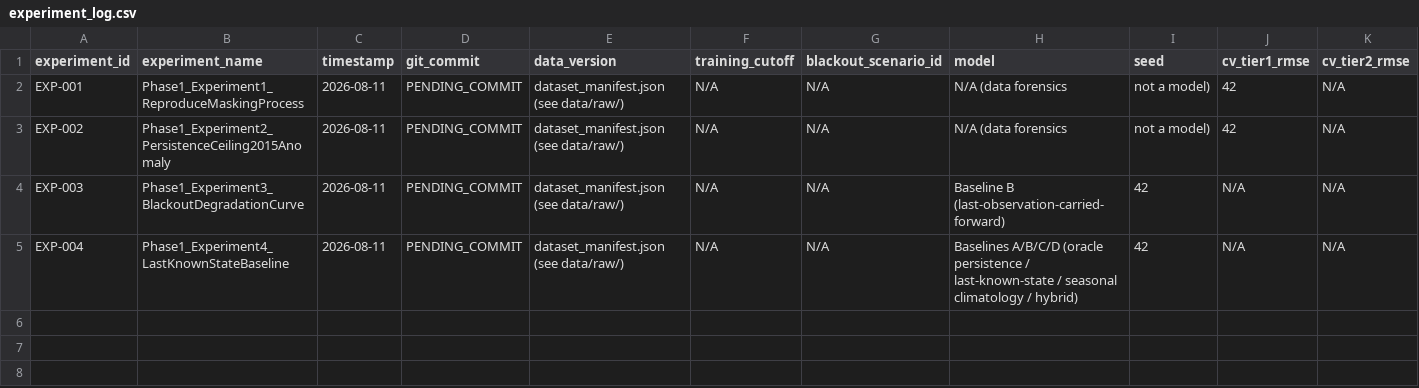
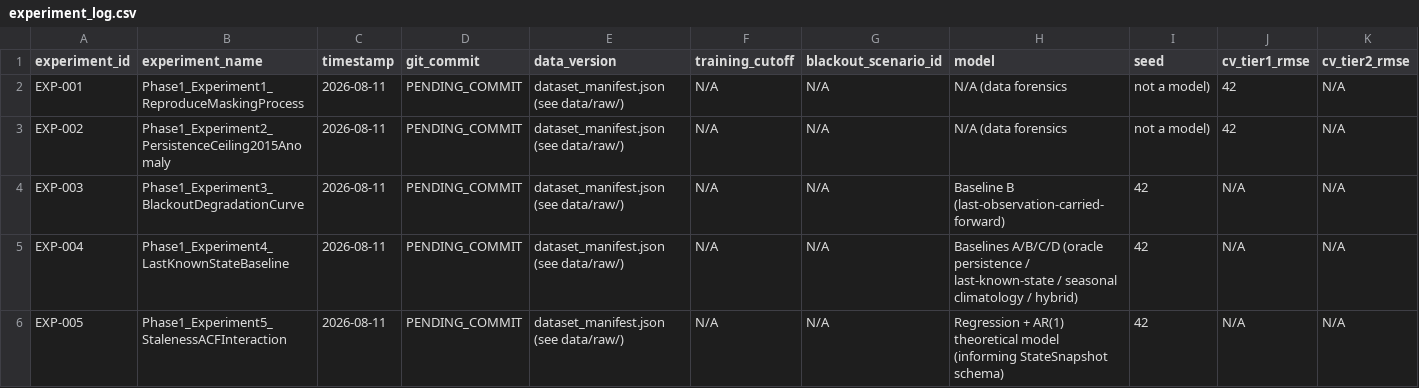
Before and after one commit to theerealhenry/Global-Water-Storage-Forecasting, a CSV file: reports/experiments/experiment_log.csv, drawn as a sheet; only a part is shown; rows hold the shown columns only; the diff names each change by its address in the sheet, - before the commit and + after, or states it on an @@ line.

Commit message:
Log EXP-005 (Experiment 5: staleness x ACF interaction)
Records the four-angle evidence, the nonlinear resolution, and the
two notebook-execution-harness bugs found and fixed during this
experiment's run.

```diff
--- a/reports/experiments/experiment_log.csv
+++ b/reports/experiments/experiment_log.csv
+row 6: EXP-005 | Phase1_Experiment5_StalenessACFInteraction | 2026-08-11 | PENDING_COMMIT | dataset_manifest.json (see data/raw/) | N/A | N/A | Regression + AR(1) theoretical model (informing StateSnapshot schema) | 42 | N/A | N/A
```
